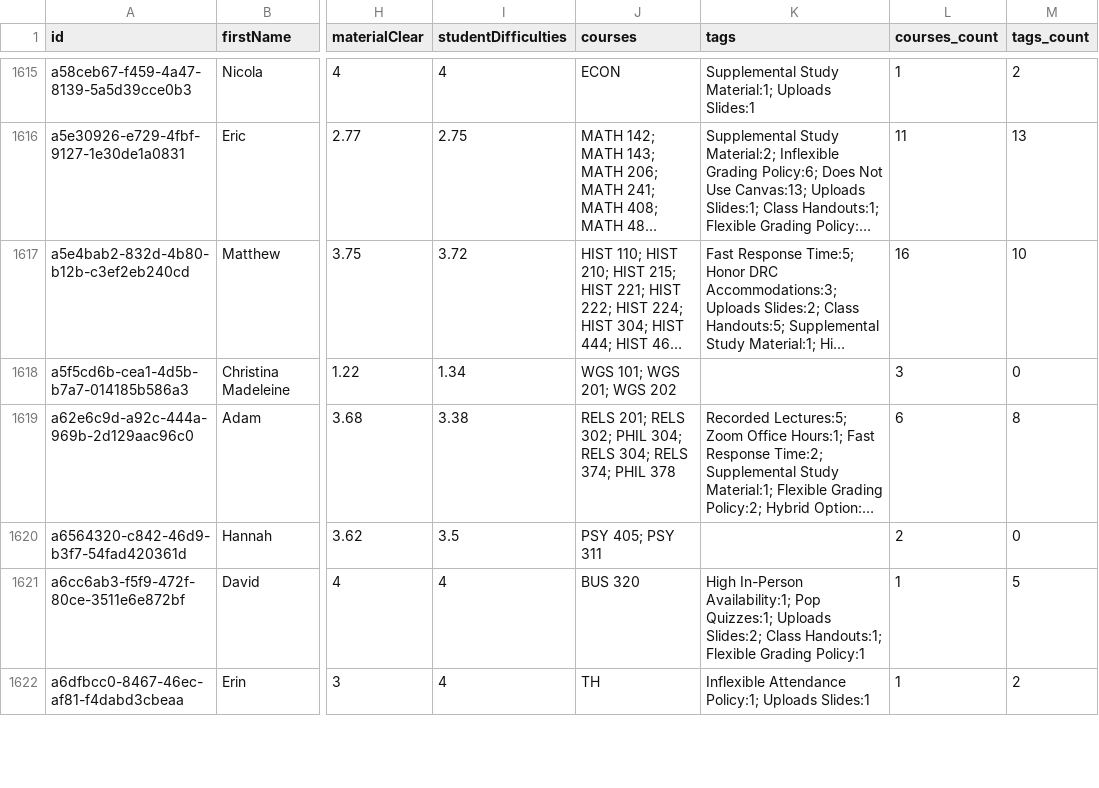
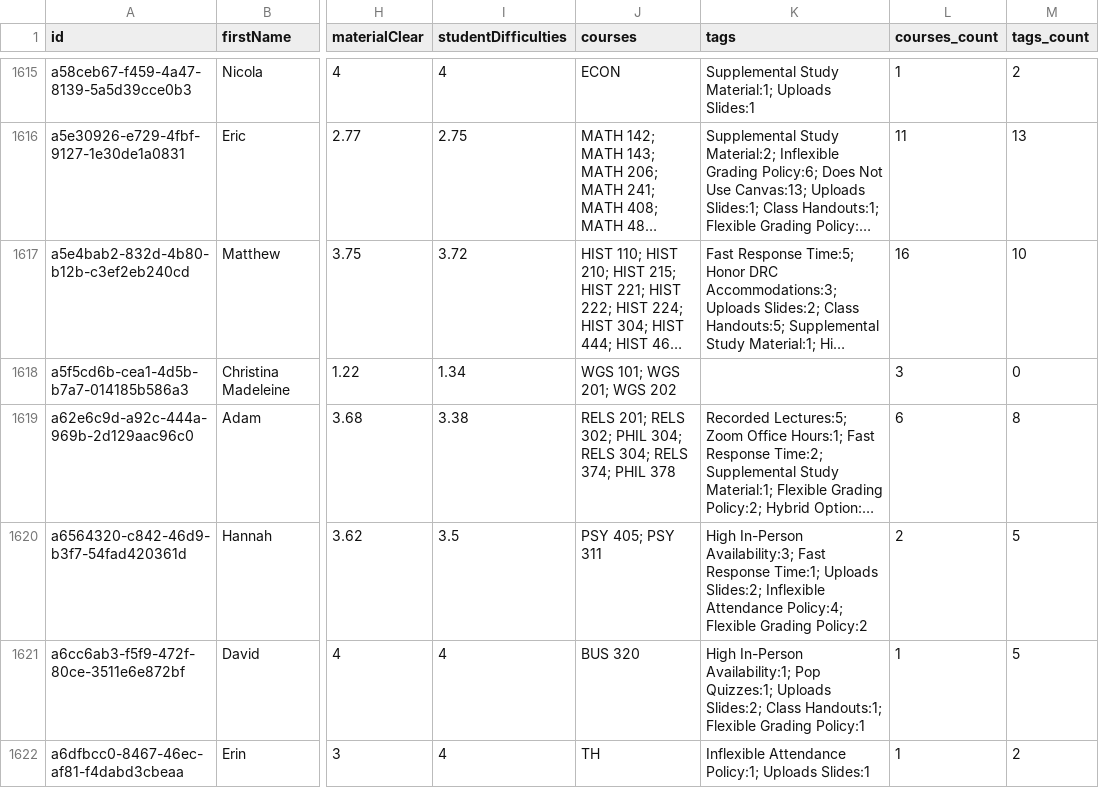
Before and after one commit to sreshtalluri/polyratings-data-collection, a CSV file: data/main/professors_data.csv, drawn as a sheet; only a part is shown, gaps mark what is left out; long unchanged cells end in …; the diff covers the shown part only; the diff names each change by its address in the sheet, - before the commit and + after, or states it on an @@ line.

```diff
--- a/data/main/professors_data.csv
+++ b/data/main/professors_data.csv
-K1620 (tags): (empty)
+K1620 (tags): High In-Person Availability:3; Fast Response Time:1; Uploads Slides:2; Inflexible Attendance Policy:4; Flexible Grading Policy:2
-M1620 (tags_count): 0
+M1620 (tags_count): 5
```
Also changed, not shown: 50 edited cells elsewhere in this file, data/main/department_summary.csv, data/main/professor_name_to_id.csv.
